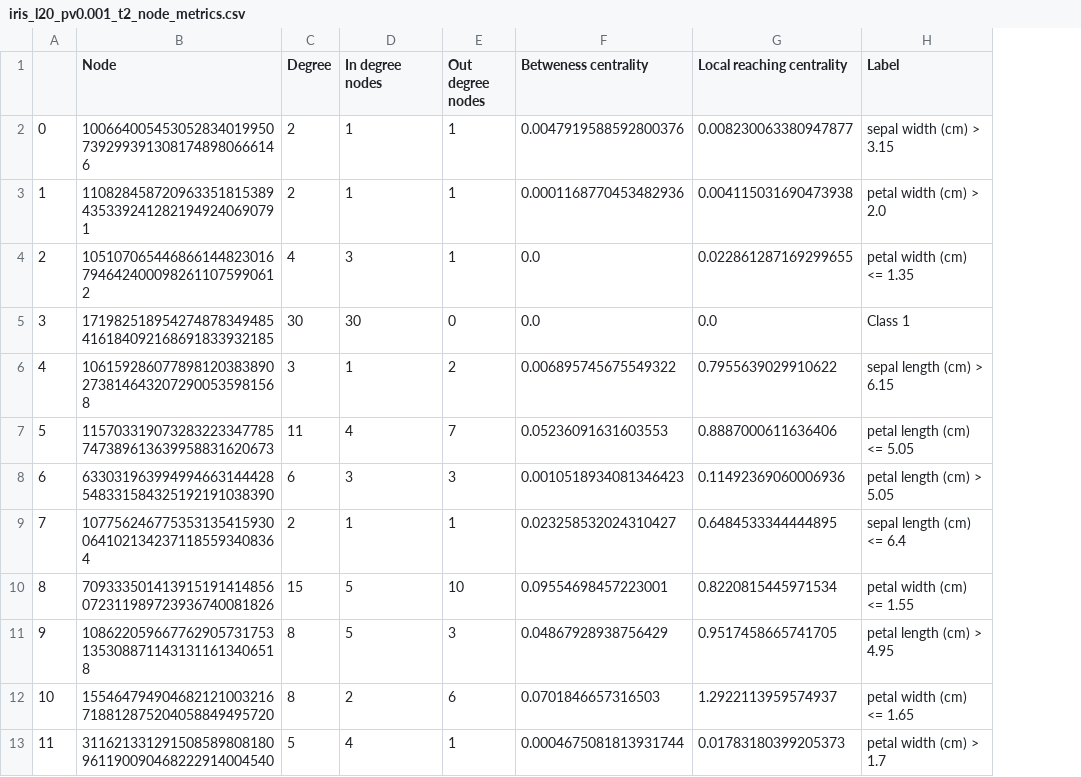
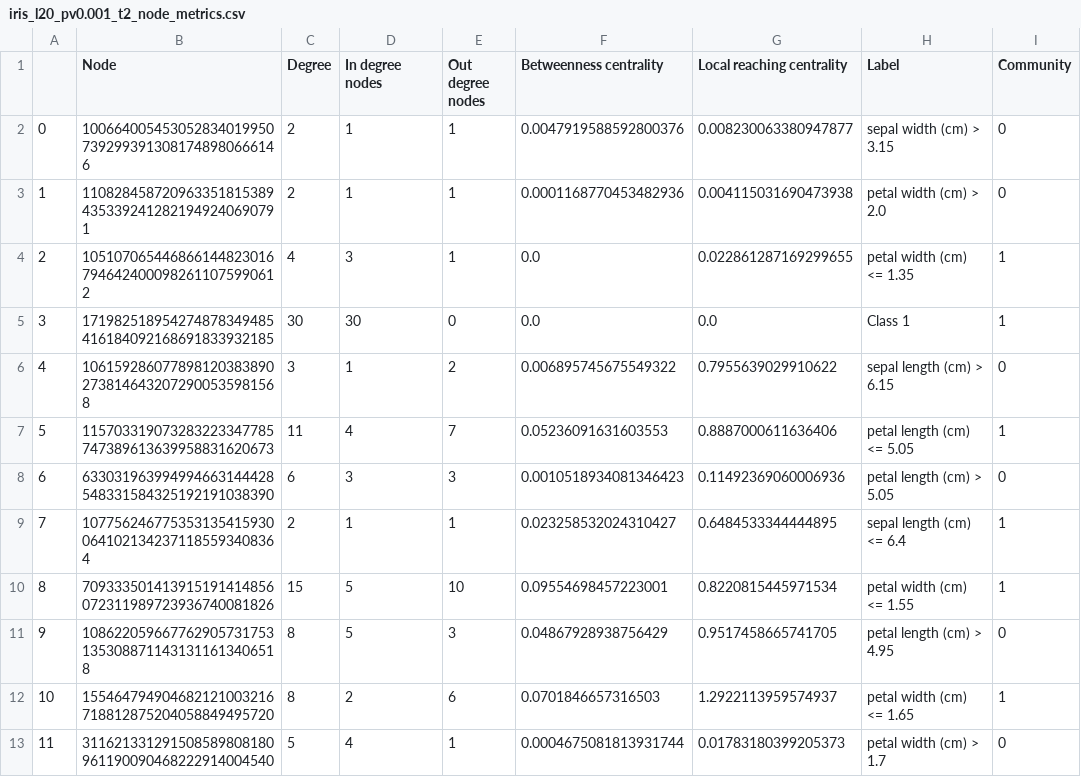
Before and after one commit to LeonardoArrighi/DPG, a CSV file: examples/iris_l20_pv0.001_t2_node_metrics.csv, drawn as a sheet; only a part is shown; the diff names each change by its address in the sheet, - before the commit and + after, or states it on an @@ line.

Commit message:
iris examples added

```diff
--- a/examples/iris_l20_pv0.001_t2_node_metrics.csv
+++ b/examples/iris_l20_pv0.001_t2_node_metrics.csv
+column I (Community), rows 2-13: 0 | 0 | 1 | 1 | 0 | 1 | 0 | 1 | 1 | 0 | 1 | 0
-F1: Betweness centrality
+F1: Betweenness centrality
```
Also changed, not shown: examples/iris_l5_pv0.001_t2_node_metrics.csv, 9 other files.
